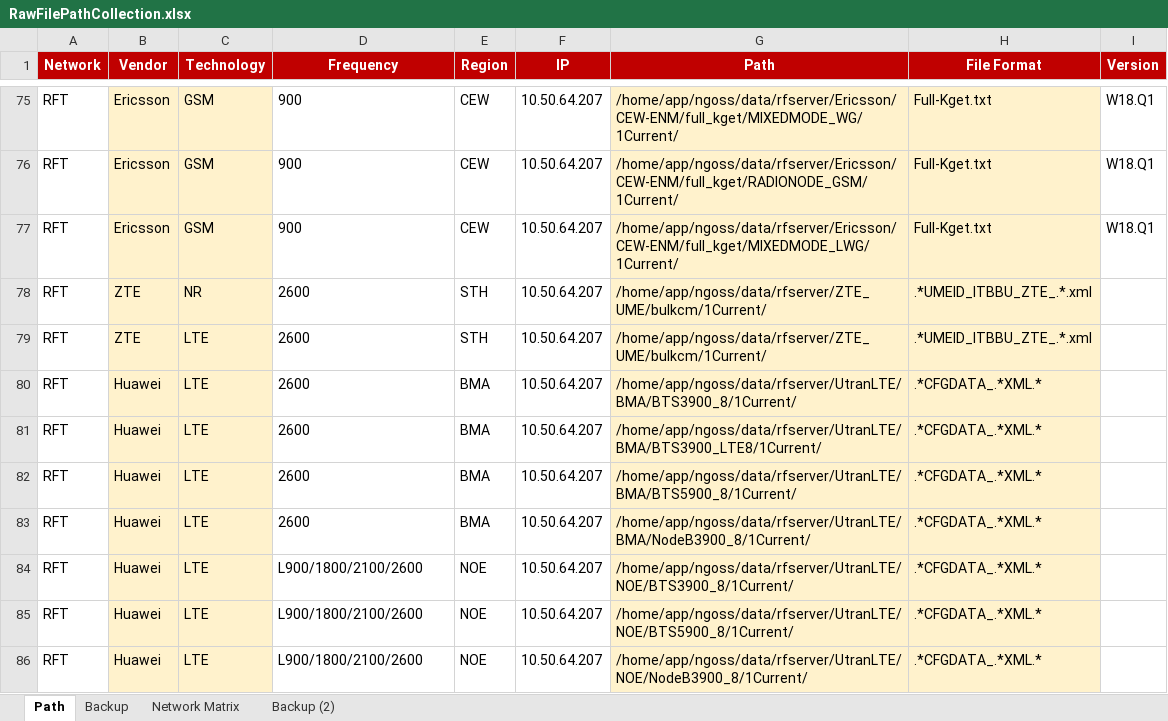
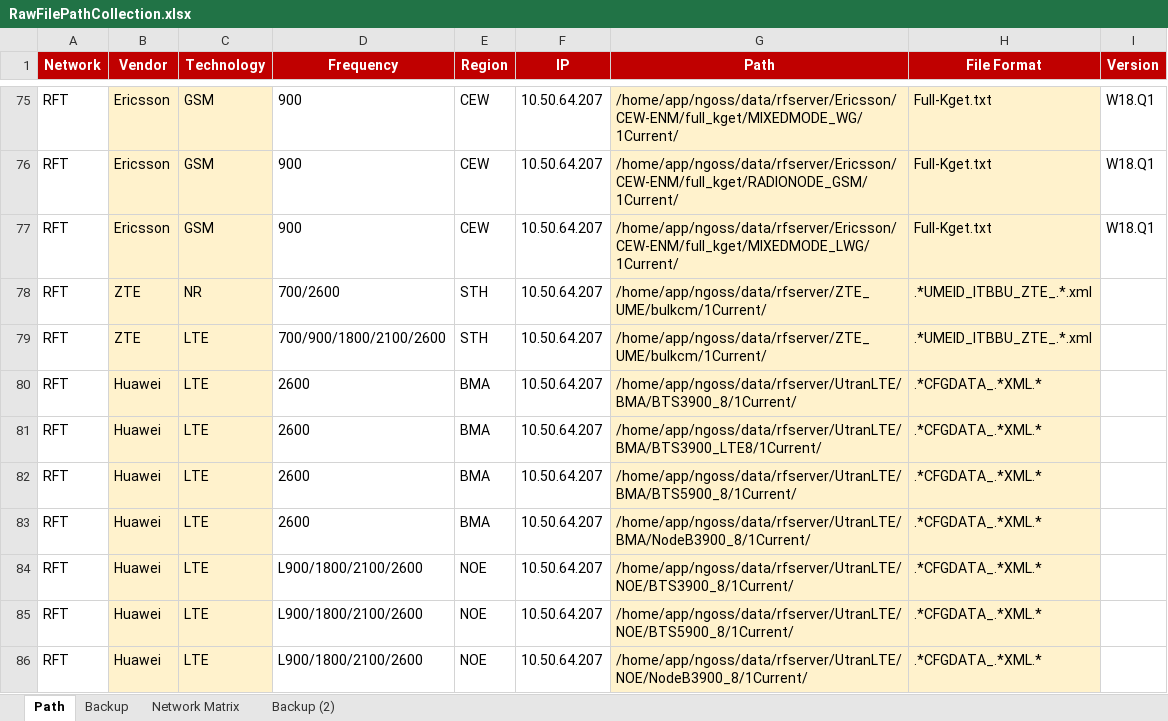
Before and after one commit to hipda99/RanBaseline, an Excel workbook: config/dev/RawFilePathCollection.xlsx, sheet Path, drawn as a sheet; only a part is shown, gaps mark what is left out; values as stored, in another font and other column widths than the file's, no borders; the diff names each change by its address in the sheet, - before the commit and + after, or states it on an @@ line.

Commit message:
Update configure file

```diff
--- a/config/dev/RawFilePathCollection.xlsx (sheet Path)
+++ b/config/dev/RawFilePathCollection.xlsx (sheet Path)
-D78 (Frequency): 2600
+D78 (Frequency): 700/2600
-D79 (Frequency): 2600
+D79 (Frequency): 700/900/1800/2100/2600
```
Also changed, not shown: config/prod/RawFilePathCollection.xlsx.
